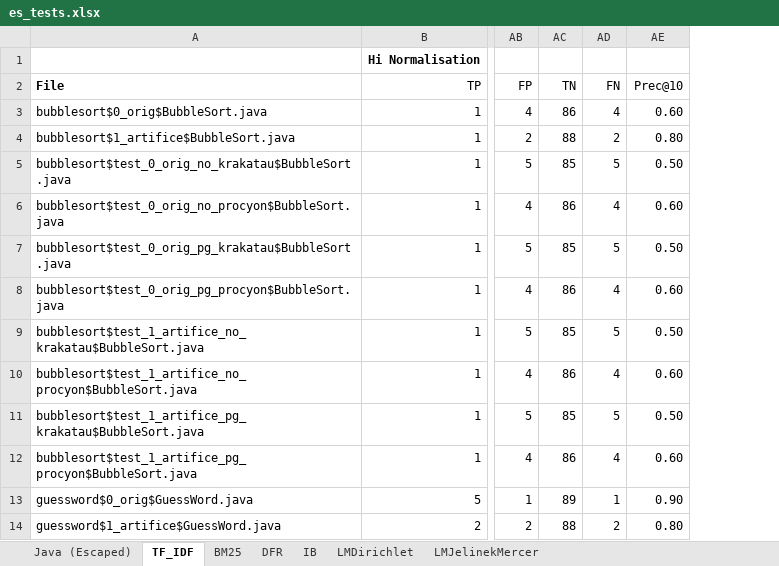
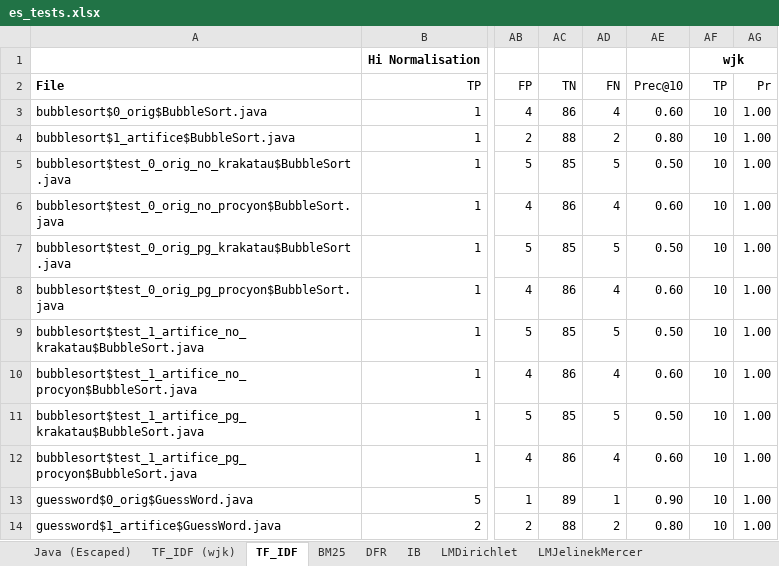
Before and after one commit to cragkhit/es_exp, an Excel workbook: analysis/es_tests.xlsx, sheet TF_IDF, drawn as a sheet; only a part is shown, gaps mark what is left out; values as stored, in another font and other column widths than the file's, no borders; conditional formats not drawn; the diff names each change by its address in the sheet, - before the commit and + after, or states it on an @@ line.

```diff
--- a/analysis/es_tests.xlsx (sheet TF_IDF)
+++ b/analysis/es_tests.xlsx (sheet TF_IDF)
+sheet tab: TF_IDF (wjk)
+column AF, rows 1-14: wjk | TP | 10 | 10 | 10 | 10 | 10 | 10 | 10 | 10 | 10 | 10 | 10 | 10
+column AG, rows 2-14: Pr | 1.00 | 1.00 | 1.00 | 1.00 | 1.00 | 1.00 | 1.00 | 1.00 | 1.00 | 1.00 | 1.00 | 1.00
```
Also changed, not shown: sheet Java (Escaped), 51 other files.
